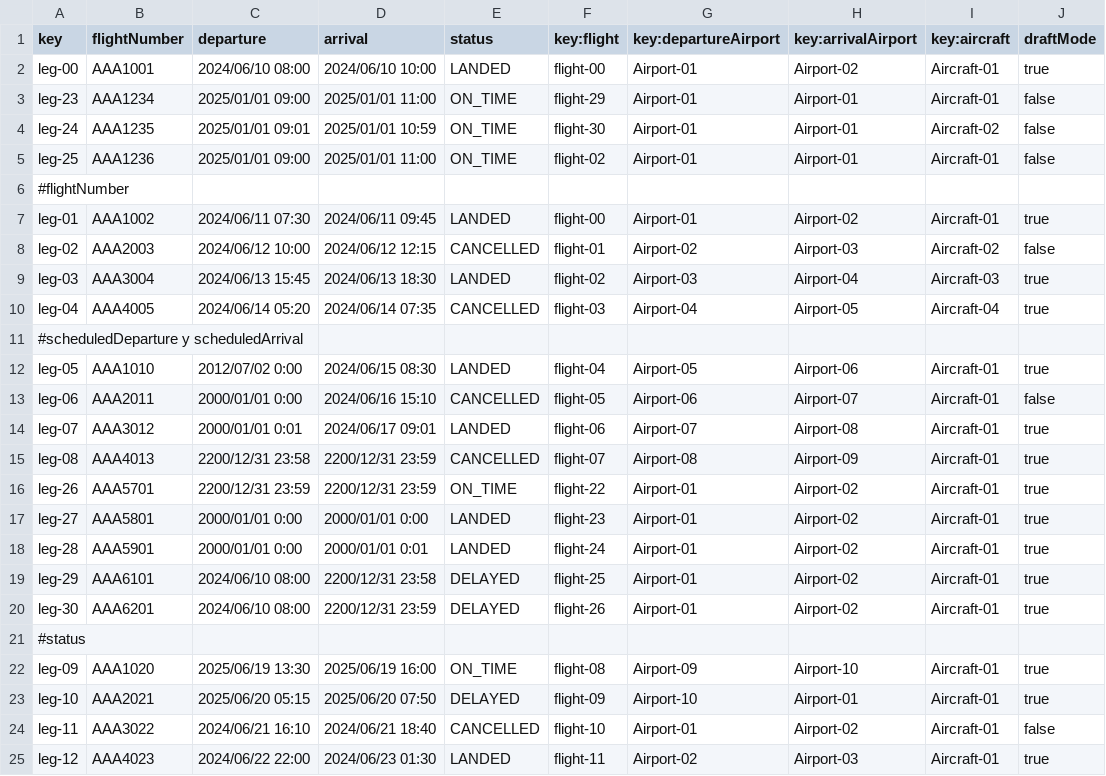
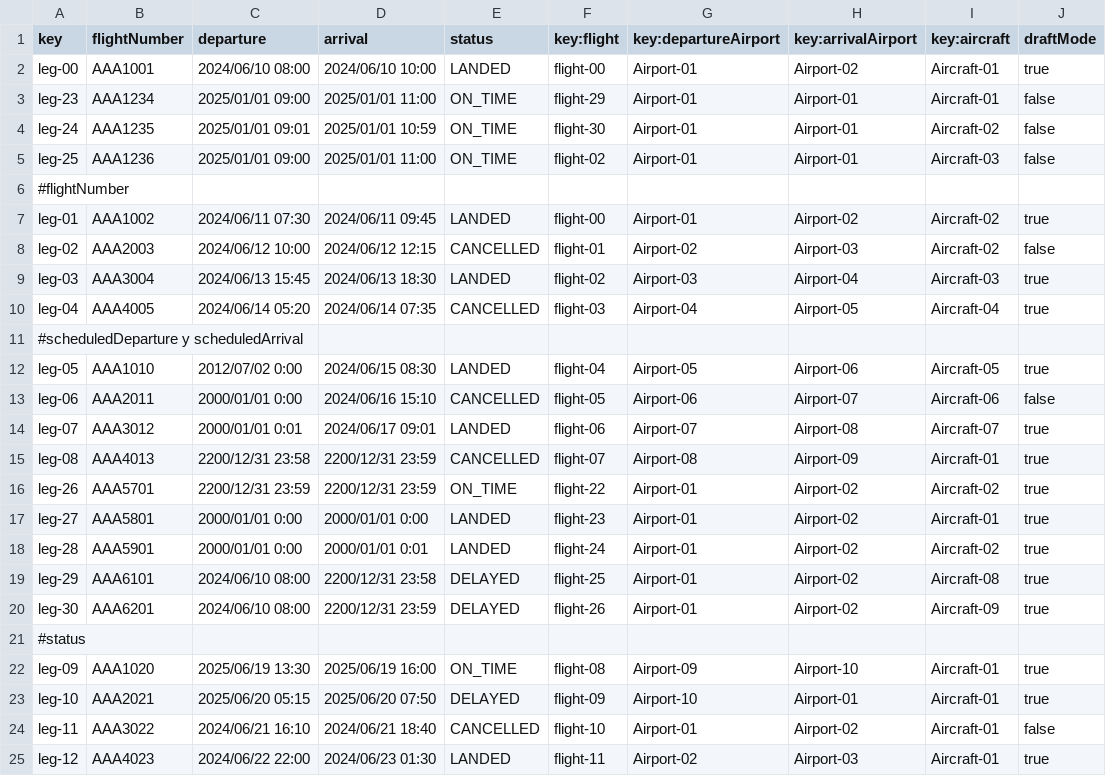
Before and after one commit to DP2-C1-049/D04, a CSV file: src/main/resources/WEB-INF/data/sample/leg.csv, drawn as a sheet; only a part is shown; the diff covers the shown part only.

Commit message:
cambios aircrafts legs csv

```diff
--- a/src/main/resources/WEB-INF/data/sample/leg.csv
+++ b/src/main/resources/WEB-INF/data/sample/leg.csv
@@ -4,5 +4,5 @@ leg-23,AAA1234,2025/01/01 09:00,2025/01/01 11:00,ON_TIME,flight-29,Airport-01,Ai
 leg-24,AAA1235,2025/01/01 09:01,2025/01/01 10:59,ON_TIME,flight-30,Airport-01,Airport-01,Aircraft-02,false
-leg-25,AAA1236,2025/01/01 09:00,2025/01/01 11:00,ON_TIME,flight-02,Airport-01,Airport-01,Aircraft-01,false
+leg-25,AAA1236,2025/01/01 09:00,2025/01/01 11:00,ON_TIME,flight-02,Airport-01,Airport-01,Aircraft-03,false
 #flightNumber
-leg-01,AAA1002,2024/06/11 07:30,2024/06/11 09:45,LANDED,flight-00,Airport-01,Airport-02,Aircraft-01,true
+leg-01,AAA1002,2024/06/11 07:30,2024/06/11 09:45,LANDED,flight-00,Airport-01,Airport-02,Aircraft-02,true
 leg-02,AAA2003,2024/06/12 10:00,2024/06/12 12:15,CANCELLED,flight-01,Airport-02,Airport-03,Aircraft-02,false
@@ -11,11 +11,11 @@ leg-04,AAA4005,2024/06/14 05:20,2024/06/14 07:35,CANCELLED,flight-03,Airport-04,
 #scheduledDeparture y scheduledArrival
-leg-05,AAA1010,2012/07/02 0:00,2024/06/15 08:30,LANDED,flight-04,Airport-05,Airport-06,Aircraft-01,true
-leg-06,AAA2011,2000/01/01 0:00,2024/06/16 15:10,CANCELLED,flight-05,Airport-06,Airport-07,Aircraft-01,false
-leg-07,AAA3012,2000/01/01 0:01,2024/06/17 09:01,LANDED,flight-06,Airport-07,Airport-08,Aircraft-01,true
+leg-05,AAA1010,2012/07/02 0:00,2024/06/15 08:30,LANDED,flight-04,Airport-05,Airport-06,Aircraft-05,true
+leg-06,AAA2011,2000/01/01 0:00,2024/06/16 15:10,CANCELLED,flight-05,Airport-06,Airport-07,Aircraft-06,false
+leg-07,AAA3012,2000/01/01 0:01,2024/06/17 09:01,LANDED,flight-06,Airport-07,Airport-08,Aircraft-07,true
 leg-08,AAA4013,2200/12/31 23:58,2200/12/31 23:59,CANCELLED,flight-07,Airport-08,Airport-09,Aircraft-01,true
-leg-26,AAA5701,2200/12/31 23:59,2200/12/31 23:59,ON_TIME,flight-22,Airport-01,Airport-02,Aircraft-01,true
+leg-26,AAA5701,2200/12/31 23:59,2200/12/31 23:59,ON_TIME,flight-22,Airport-01,Airport-02,Aircraft-02,true
 leg-27,AAA5801,2000/01/01 0:00,2000/01/01 0:00,LANDED,flight-23,Airport-01,Airport-02,Aircraft-01,true
-leg-28,AAA5901,2000/01/01 0:00,2000/01/01 0:01,LANDED,flight-24,Airport-01,Airport-02,Aircraft-01,true
-leg-29,AAA6101,2024/06/10 08:00,2200/12/31 23:58,DELAYED,flight-25,Airport-01,Airport-02,Aircraft-01,true
-leg-30,AAA6201,2024/06/10 08:00,2200/12/31 23:59,DELAYED,flight-26,Airport-01,Airport-02,Aircraft-01,true
+leg-28,AAA5901,2000/01/01 0:00,2000/01/01 0:01,LANDED,flight-24,Airport-01,Airport-02,Aircraft-02,true
+leg-29,AAA6101,2024/06/10 08:00,2200/12/31 23:58,DELAYED,flight-25,Airport-01,Airport-02,Aircraft-08,true
+leg-30,AAA6201,2024/06/10 08:00,2200/12/31 23:59,DELAYED,flight-26,Airport-01,Airport-02,Aircraft-09,true
 #status
```
Also changed, not shown: 16 edited cells elsewhere in this file.
